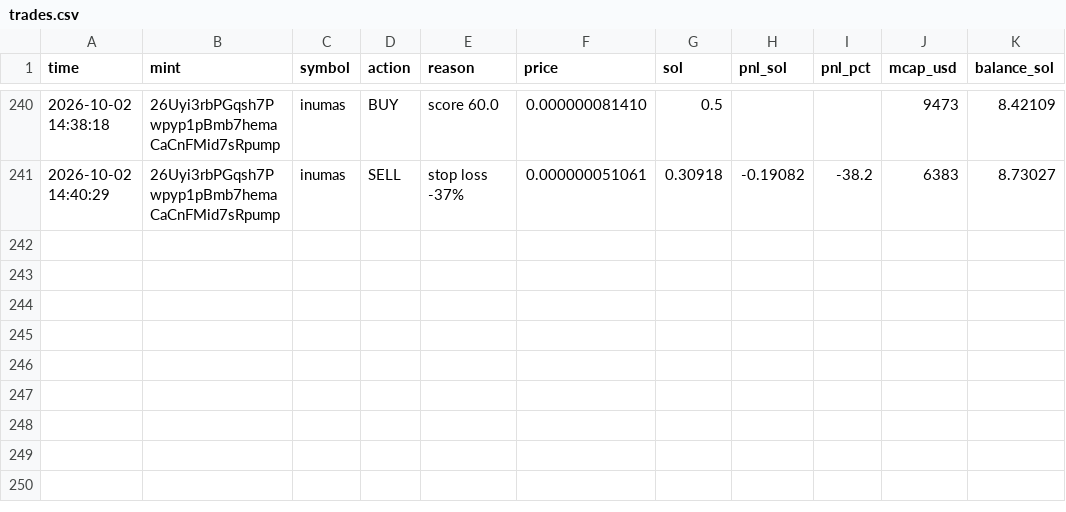
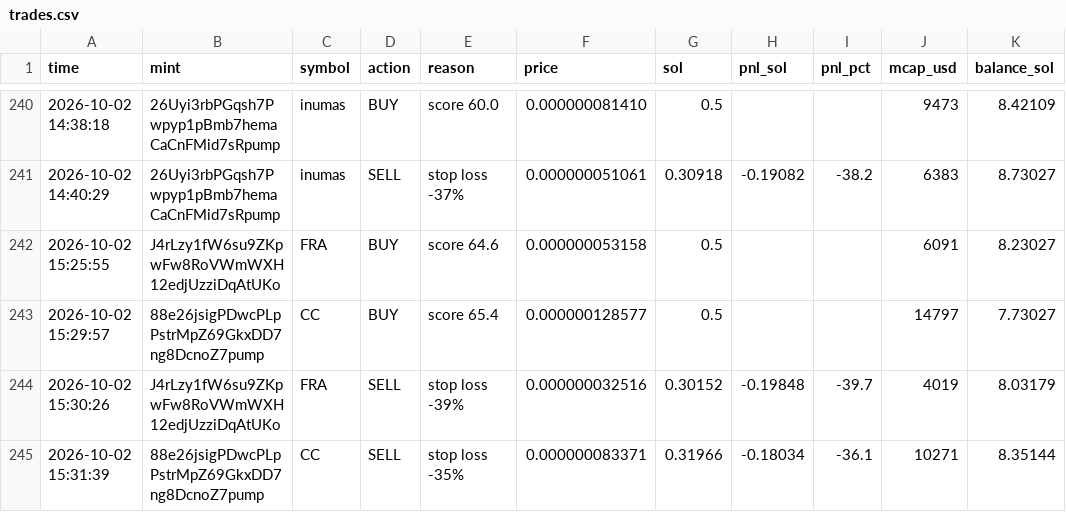
Before and after one commit to Avilliana/Pump-bot, a CSV file: logs/trades.csv, drawn as a sheet; only a part is shown, gaps mark what is left out.

```diff
--- a/logs/trades.csv
+++ b/logs/trades.csv
@@ -241 +241,5 @@ time,mint,symbol,action,reason,price,sol,pnl_sol,pnl_pct,mcap_usd,balance_sol
 2026-10-02 14:40:29,26Uyi3rbPGqsh7Pwpyp1pBmb7hemaCaCnFMid7sRpump,inumas,SELL,stop loss -37%,0.000000051061,0.30918,-0.19082,-38.2,6383,8.73027
+2026-10-02 15:25:55,J4rLzy1fW6su9ZKpwFw8RoVWmWXH12edjUzziDqAtUKo,FRA,BUY,score 64.6,0.000000053158,0.5,,,6091,8.23027
+2026-10-02 15:29:57,88e26jsigPDwcPLpPstrMpZ69GkxDD7ng8DcnoZ7pump,CC,BUY,score 65.4,0.000000128577,0.5,,,14797,7.73027
+2026-10-02 15:30:26,J4rLzy1fW6su9ZKpwFw8RoVWmWXH12edjUzziDqAtUKo,FRA,SELL,stop loss -39%,0.000000032516,0.30152,-0.19848,-39.7,4019,8.03179
+2026-10-02 15:31:39,88e26jsigPDwcPLpPstrMpZ69GkxDD7ng8DcnoZ7pump,CC,SELL,stop loss -35%,0.000000083371,0.31966,-0.18034,-36.1,10271,8.35144
```
Also changed, not shown: logs/equity.csv, 3 other files.
